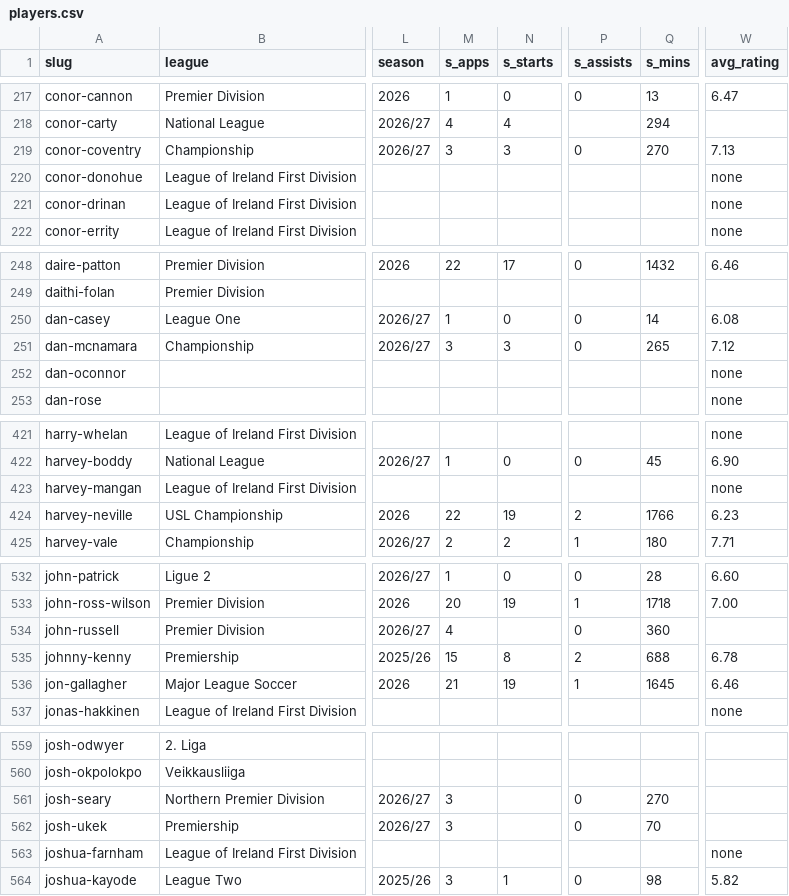
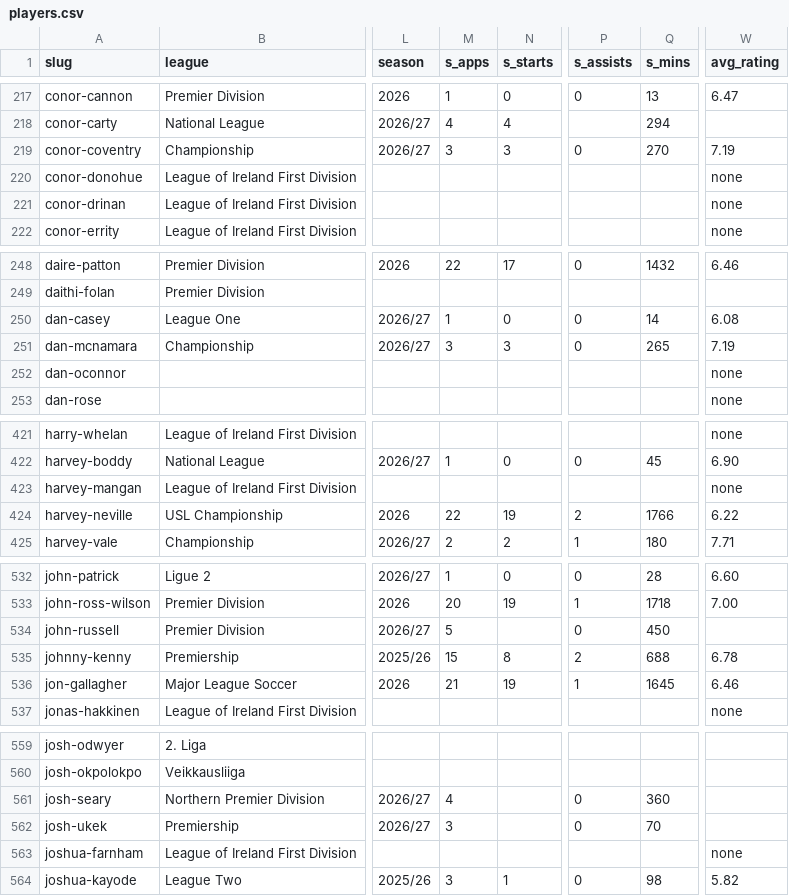
Before and after one commit to JustPatrickG/footballers.ie, a CSV file: data/api/players.csv, drawn as a sheet; only a part is shown, gaps mark what is left out; the diff covers the shown part only; the diff names each change by its address in the sheet, - before the commit and + after, or states it on an @@ line.

```diff
--- a/data/api/players.csv
+++ b/data/api/players.csv
-W219 (avg_rating): 7.13
+W219 (avg_rating): 7.19
-W251 (avg_rating): 7.12
+W251 (avg_rating): 7.19
-W424 (avg_rating): 6.23
+W424 (avg_rating): 6.22
-M534 (s_apps): 4
+M534 (s_apps): 5
-Q534 (s_mins): 360
+Q534 (s_mins): 450
-M561 (s_apps): 3
+M561 (s_apps): 4
-Q561 (s_mins): 270
+Q561 (s_mins): 360
```
Also changed, not shown: 17 edited cells elsewhere in this file, data/api/club_ids.csv, data/api/matches.csv, 3 other files.
